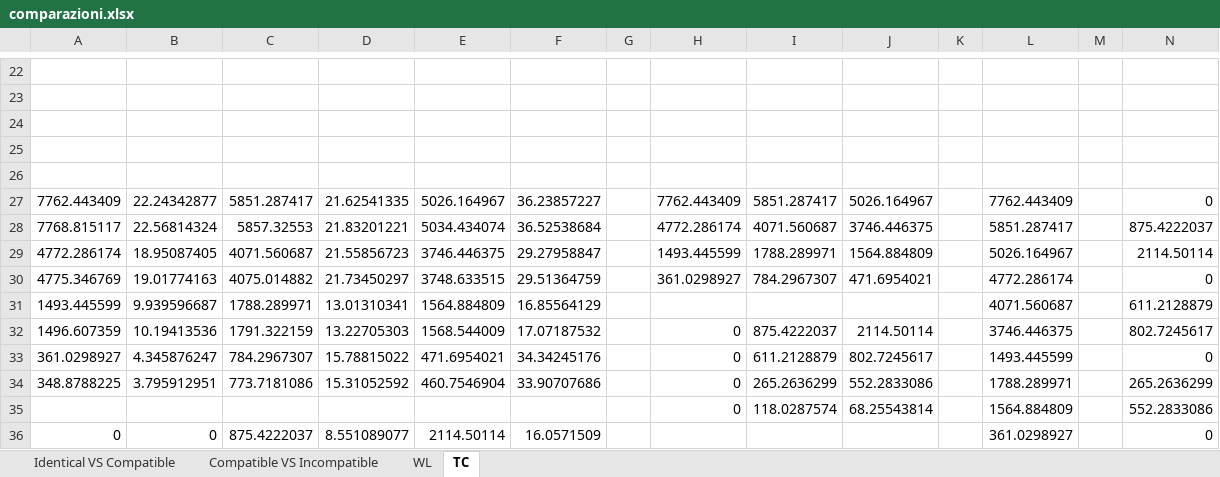
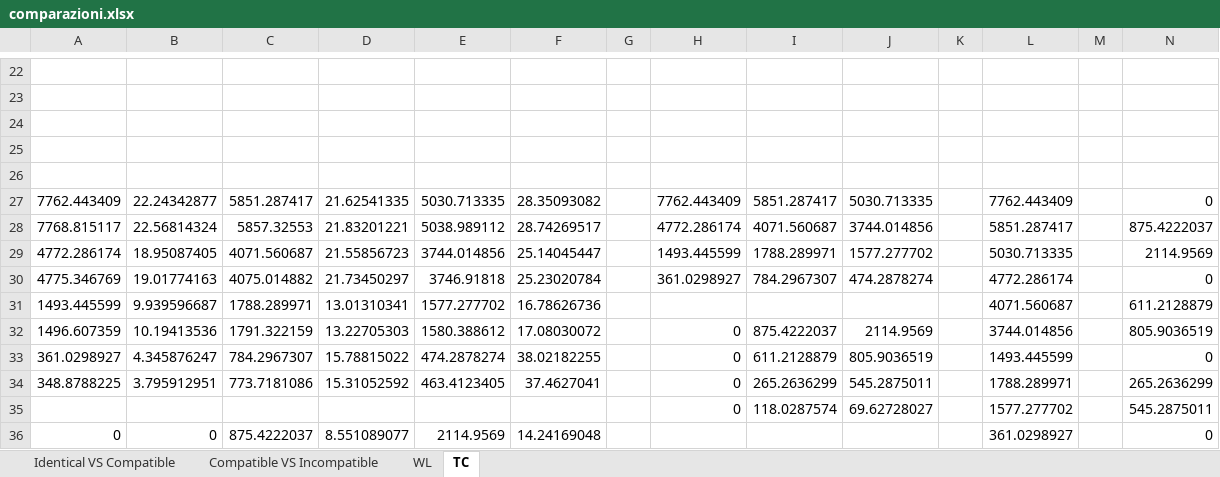
Before and after one commit to livias1726/PMCSN_Project, an Excel workbook: data/comparazioni.xlsx, sheet TC, drawn as a sheet; only a part is shown, gaps mark what is left out; values as stored, in another font and other column widths than the file's, no borders; charts and pictures not drawn; removed rows and columns are numbered as before the commit, all else as after; the diff covers the shown part only; the diff names each change by its address in the sheet, - before the commit and + after, or states it on an @@ line.

```diff
--- a/data/comparazioni.xlsx (sheet TC)
+++ b/data/comparazioni.xlsx (sheet TC)
-E27: 5026.164967
+E27: 5030.713335
-F27: 36.23857227
+F27: 28.35093082
-J27: 5026.164967
+J27: 5030.713335
-E28: 5034.434074
+E28: 5038.989112
-F28: 36.52538684
+F28: 28.74269517
-J28: 3746.446375
+J28: 3744.014856
-E29: 3746.446375
+E29: 3744.014856
-F29: 29.27958847
+F29: 25.14045447
-J29: 1564.884809
+J29: 1577.277702
-L29: 5026.164967
+L29: 5030.713335
-N29: 2114.50114
+N29: 2114.9569
-E30: 3748.633515
+E30: 3746.91818
-F30: 29.51364759
+F30: 25.23020784
-J30: 471.6954021
+J30: 474.2878274
-E31: 1564.884809
+E31: 1577.277702
-F31: 16.85564129
+F31: 16.78626736
-E32: 1568.544009
+E32: 1580.388612
-F32: 17.07187532
+F32: 17.08030072
-J32: 2114.50114
+J32: 2114.9569
-L32: 3746.446375
+L32: 3744.014856
-N32: 802.7245617
+N32: 805.9036519
-E33: 471.6954021
+E33: 474.2878274
-F33: 34.34245176
+F33: 38.02182255
-J33: 802.7245617
+J33: 805.9036519
-E34: 460.7546904
+E34: 463.4123405
-F34: 33.90707686
+F34: 37.4627041
-J34: 552.2833086
+J34: 545.2875011
-row 35:  |  |  |  |  |  |  | 0 | 118.0287574 | 68.25543814 |  | 1564.884809 |  | 552.2833086
+row 35:  |  |  |  |  |  |  | 0 | 118.0287574 | 69.62728027 |  | 1577.277702 |  | 545.2875011
-E36: 2114.50114
+E36: 2114.9569
-F36: 16.0571509
+F36: 14.24169048
```
Also changed, not shown: 4 added rows, 4 removed rows and 16 edited cells elsewhere in this sheet, sheet Compatible VS Incompatible, sheet Identical VS Compatible, sheet WL, charts or pictures, 1 other file.
